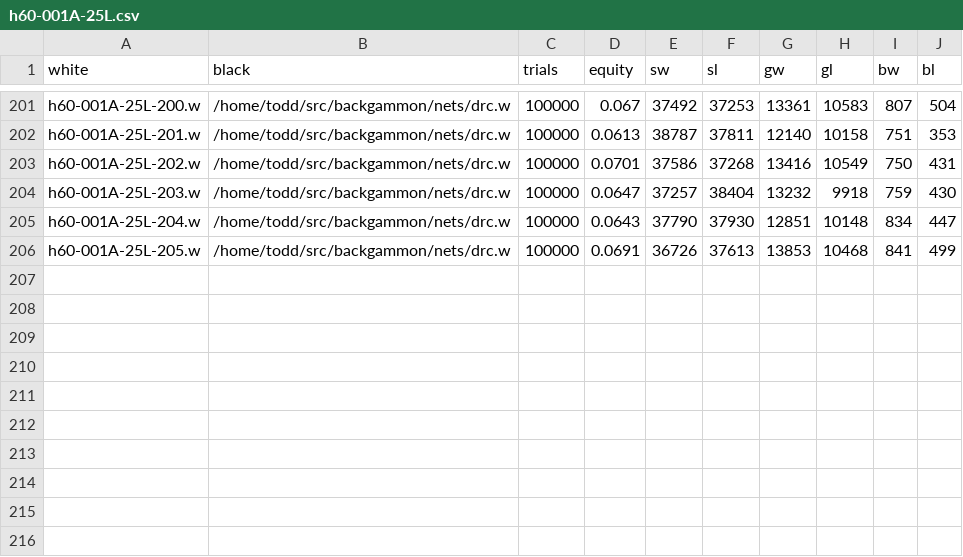
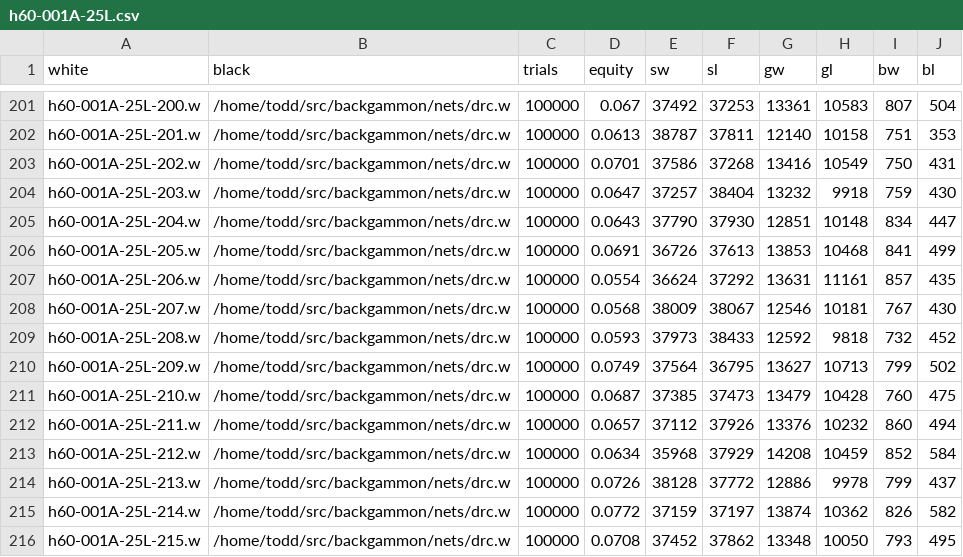
Before and after one commit to ttdoucet/bgnets, a CSV file: h60-001A-25L/h60-001A-25L.csv, drawn as a sheet; only a part is shown, gaps mark what is left out; the diff names each change by its address in the sheet, - before the commit and + after, or states it on an @@ line.

```diff
--- a/h60-001A-25L/h60-001A-25L.csv
+++ b/h60-001A-25L/h60-001A-25L.csv
+row 207: h60-001A-25L-206.w | /home/todd/src/backgammon/nets/drc.w | 100000 | 0.0554 | 36624 | 37292 | 13631 | 11161 | 857 | 435
+row 208: h60-001A-25L-207.w | /home/todd/src/backgammon/nets/drc.w | 100000 | 0.0568 | 38009 | 38067 | 12546 | 10181 | 767 | 430
+row 209: h60-001A-25L-208.w | /home/todd/src/backgammon/nets/drc.w | 100000 | 0.0593 | 37973 | 38433 | 12592 | 9818 | 732 | 452
+row 210: h60-001A-25L-209.w | /home/todd/src/backgammon/nets/drc.w | 100000 | 0.0749 | 37564 | 36795 | 13627 | 10713 | 799 | 502
+row 211: h60-001A-25L-210.w | /home/todd/src/backgammon/nets/drc.w | 100000 | 0.0687 | 37385 | 37473 | 13479 | 10428 | 760 | 475
+row 212: h60-001A-25L-211.w | /home/todd/src/backgammon/nets/drc.w | 100000 | 0.0657 | 37112 | 37926 | 13376 | 10232 | 860 | 494
+row 213: h60-001A-25L-212.w | /home/todd/src/backgammon/nets/drc.w | 100000 | 0.0634 | 35968 | 37929 | 14208 | 10459 | 852 | 584
+row 214: h60-001A-25L-213.w | /home/todd/src/backgammon/nets/drc.w | 100000 | 0.0726 | 38128 | 37772 | 12886 | 9978 | 799 | 437
+row 215: h60-001A-25L-214.w | /home/todd/src/backgammon/nets/drc.w | 100000 | 0.0772 | 37159 | 37197 | 13874 | 10362 | 826 | 582
+row 216: h60-001A-25L-215.w | /home/todd/src/backgammon/nets/drc.w | 100000 | 0.0708 | 37452 | 37862 | 13348 | 10050 | 793 | 495
```
Also changed, not shown: 10 other files.
